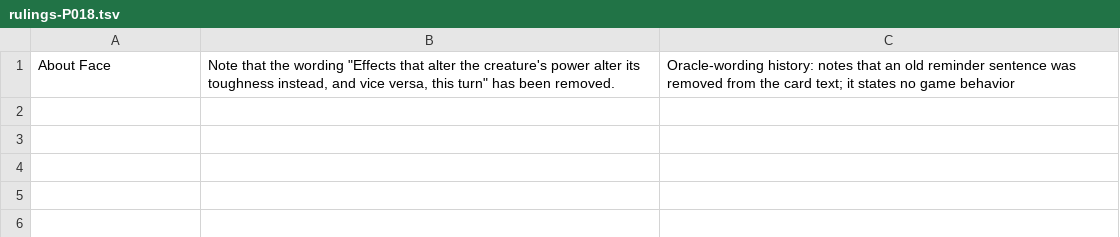
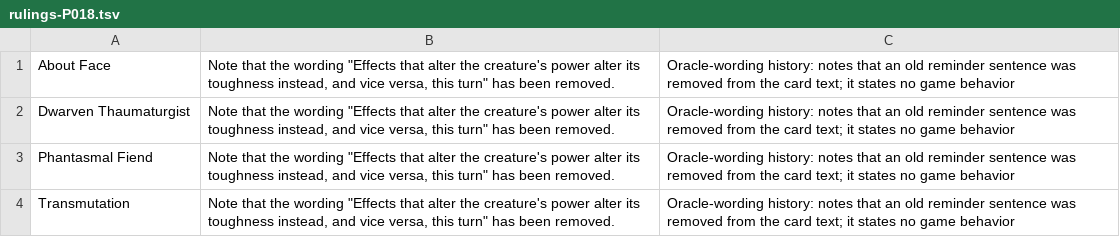
Before and after one commit to morvor/mtg-sim, a TSV file: docs/rulings-exemptions/rulings-P018.tsv, drawn as a sheet; the diff names each change by its address in the sheet, - before the commit and + after, or states it on an @@ line.

```diff
--- a/docs/rulings-exemptions/rulings-P018.tsv
+++ b/docs/rulings-exemptions/rulings-P018.tsv
+row 2: Dwarven Thaumaturgist | Note that the wording "Effects that alter the creature's power alter its toughness instead, and vice versa, this turn" has been removed. | Oracle-wording history: notes that an old reminder sentence was removed from the card text; it states no game behavior
+row 3: Phantasmal Fiend | Note that the wording "Effects that alter the creature's power alter its toughness instead, and vice versa, this turn" has been removed. | Oracle-wording history: notes that an old reminder sentence was removed from the card text; it states no game behavior
+row 4: Transmutation | Note that the wording "Effects that alter the creature's power alter its toughness instead, and vice versa, this turn" has been removed. | Oracle-wording history: notes that an old reminder sentence was removed from the card text; it states no game behavior
```
Also changed, not shown: 2 other files.
